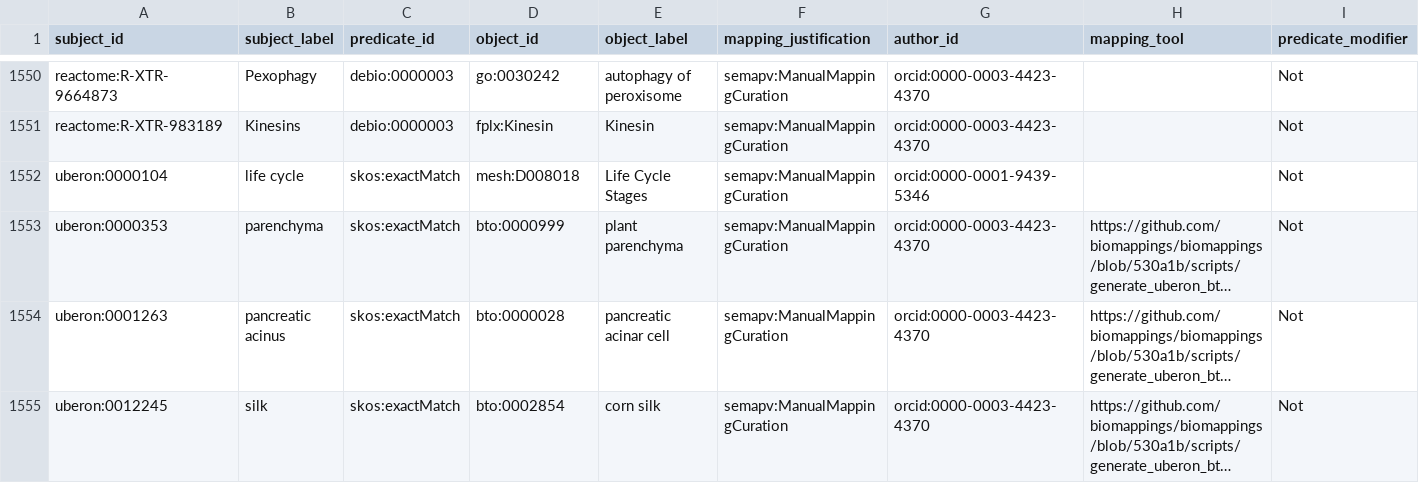
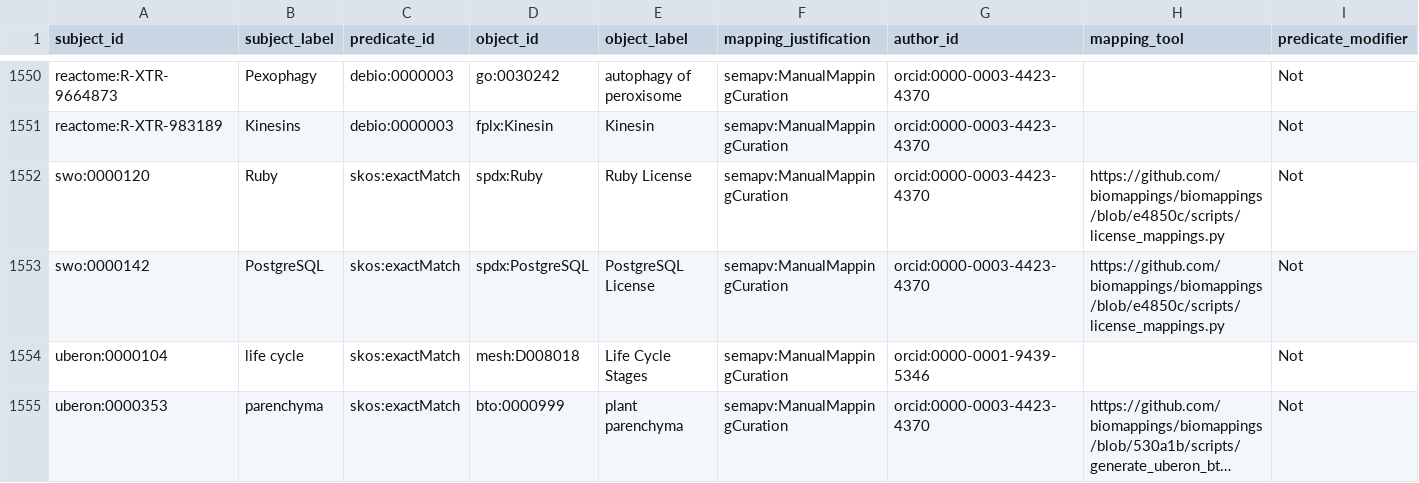
Before and after one commit to biopragmatics/biomappings, a TSV file: src/biomappings/resources/negative.sssom.tsv, drawn as a sheet; only a part is shown, gaps mark what is left out; the shorter side is filled out with more unchanged rows; long unchanged cells end in …; the diff names each change by its address in the sheet, - before the commit and + after, or states it on an @@ line.

Commit message:
Add license mappings

```diff
--- a/src/biomappings/resources/negative.sssom.tsv
+++ b/src/biomappings/resources/negative.sssom.tsv
+row 1552: swo:0000120 | Ruby | skos:exactMatch | spdx:Ruby | Ruby License | semapv:ManualMappingCuration | orcid:0000-0003-4423-4370 | https://github.com/biomappings/biomappings/blob/e4850c/scripts/license_mappings.py | Not
+row 1553: swo:0000142 | PostgreSQL | skos:exactMatch | spdx:PostgreSQL | PostgreSQL License | semapv:ManualMappingCuration | orcid:0000-0003-4423-4370 | https://github.com/biomappings/biomappings/blob/e4850c/scripts/license_mappings.py | Not
```
Also changed, not shown: 2 other files.
